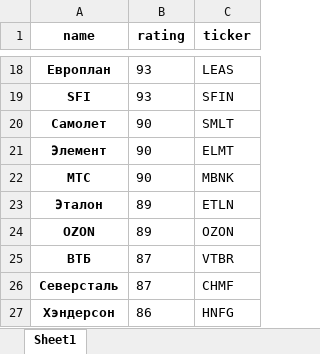
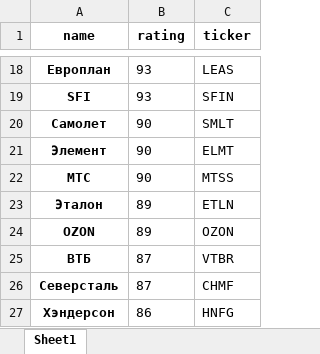
Before and after one commit to i-savelev/moex_broker_toolkit, an Excel workbook: support_files/ir_rating.xlsx, sheet Sheet1, drawn as a sheet; only a part is shown, gaps mark what is left out; values as stored, in another font and other column widths than the file's, no borders; the diff names each change by its address in the sheet, - before the commit and + after, or states it on an @@ line.

```diff
--- a/support_files/ir_rating.xlsx (sheet Sheet1)
+++ b/support_files/ir_rating.xlsx (sheet Sheet1)
-C22 (ticker): MBNK
+C22 (ticker): MTSS
```
Also changed, not shown: 8 other files.
